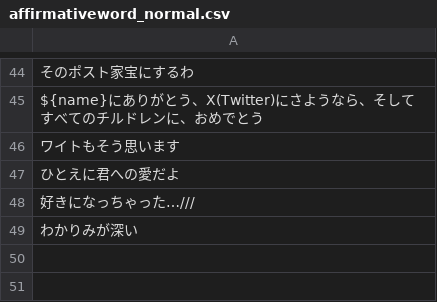
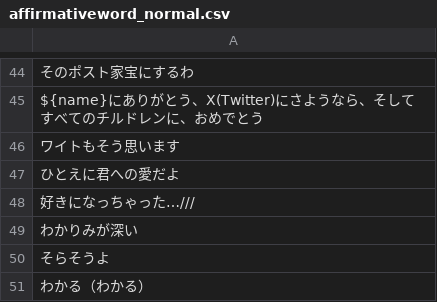
Before and after one commit to j4ckxyz/frost-bot, a CSV file: src/csv/affirmativeword_normal.csv, drawn as a sheet; only a part is shown, gaps mark what is left out.

```diff
--- a/src/csv/affirmativeword_normal.csv
+++ b/src/csv/affirmativeword_normal.csv
@@ -49 +49,3 @@ ${name}にありがとう、X(Twitter)にさようなら、そしてすべての
 わかりみが深い
+そらそうよ
+わかる（わかる）
```
Also changed, not shown: src/csv/affirmativeword_morning.csv, src/csv/affirmativeword_positive.csv, 2 other files.
